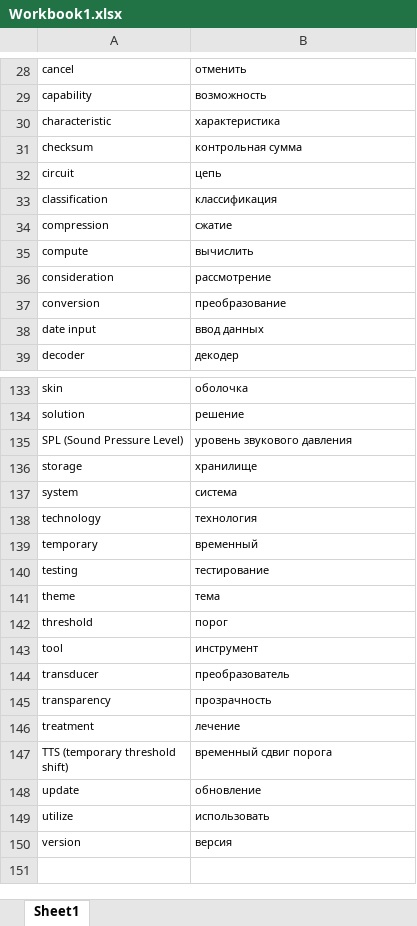
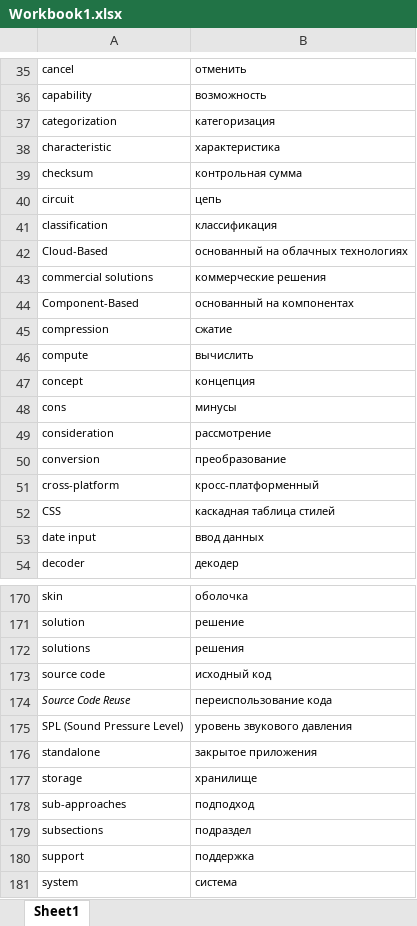
Before and after one commit to andrushkin2/university, an Excel workbook: masterdegree/english/Workbook1.xlsx, sheet Sheet1, drawn as a sheet; only a part is shown, gaps mark what is left out; the shorter side is filled out with more unchanged rows; values as stored, in another font and other column widths than the file's, no borders; the diff covers the shown part only; the diff names each change by its address in the sheet, - before the commit and + after, or states it on an @@ line.

```diff
--- a/masterdegree/english/Workbook1.xlsx (sheet Sheet1)
+++ b/masterdegree/english/Workbook1.xlsx (sheet Sheet1)
+row 37: categorization | категоризация
+row 42: Cloud-Based | основанный на облачных технологиях
+row 43: commercial solutions | коммерческие решения
+row 44: Component-Based | основанный на компонентах
+row 47: concept | концепция
+row 48: cons | минусы
+row 51: cross-platform | кросс-платформенный
+row 52: CSS | каскадная таблица стилей
+row 172: solutions | решения
+row 173: source code | исходный код
+row 174: Source Code Reuse | переиспользование кода
+row 176: standalone | закрытое приложения
+row 178: sub-approaches | подподход
+row 179: subsections | подраздел
+row 180: support | поддержка
```
Also changed, not shown: 42 added rows, 1 removed row and 2 edited cells elsewhere in this sheet, 3 other files.
